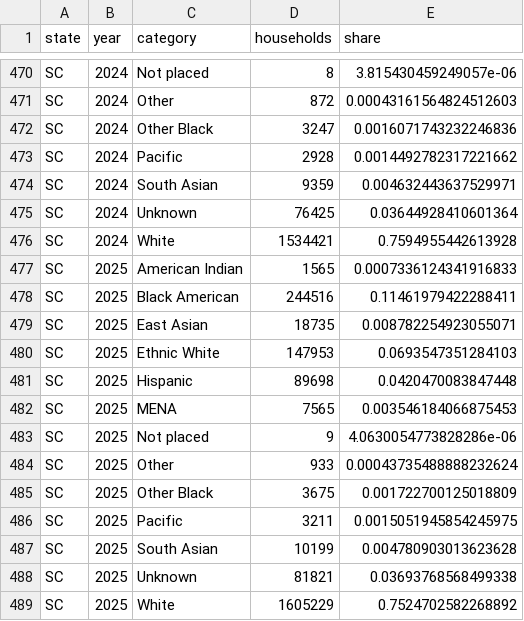
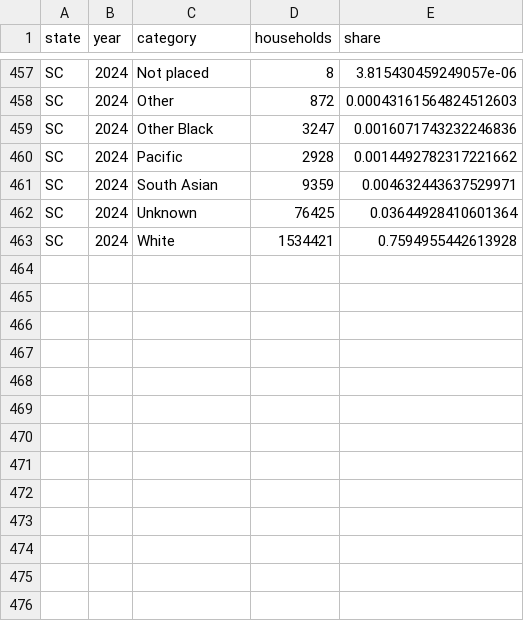
Before and after one commit to zohalbarsi/flood_ra, a CSV file: output/tables/ethnicity_categories_state_year.csv, drawn as a sheet; only a part is shown, gaps mark what is left out; the diff covers the shown part only.

```diff
--- a/output/tables/ethnicity_categories_state_year.csv
+++ b/output/tables/ethnicity_categories_state_year.csv
@@ -476,14 +463 @@ SC,2024,Unknown,76425,0.03644928410601364
 SC,2024,White,1534421,0.7594955442613928
-SC,2025,American Indian,1565,0.0007336124341916833
-SC,2025,Black American,244516,0.11461979422288411
-SC,2025,East Asian,18735,0.008782254923055071
-SC,2025,Ethnic White,147953,0.0693547351284103
-SC,2025,Hispanic,89698,0.0420470083847448
-SC,2025,MENA,7565,0.003546184066875453
-SC,2025,Not placed,9,4.0630054773828286e-06
-SC,2025,Other,933,0.00043735488888232624
-SC,2025,Other Black,3675,0.001722700125018809
-SC,2025,Pacific,3211,0.0015051945854245975
-SC,2025,South Asian,10199,0.004780903013623628
-SC,2025,Unknown,81821,0.03693768568499338
-SC,2025,White,1605229,0.7524702582268892
```
Also changed, not shown: 13 removed rows elsewhere in this file, output/tables/demographics_state_year.csv, output/tables/ethnicity_code_groups.csv, 5 other files.
